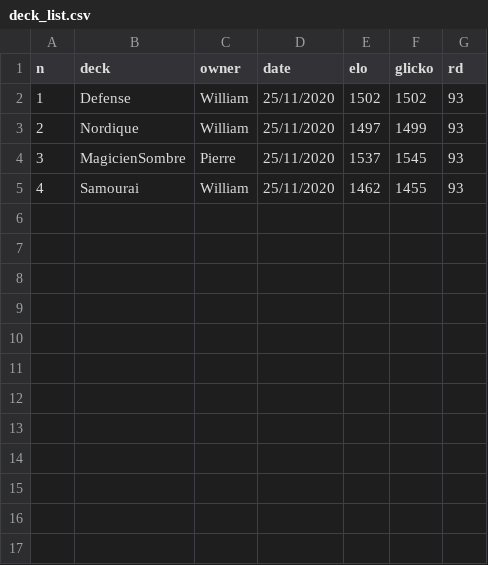
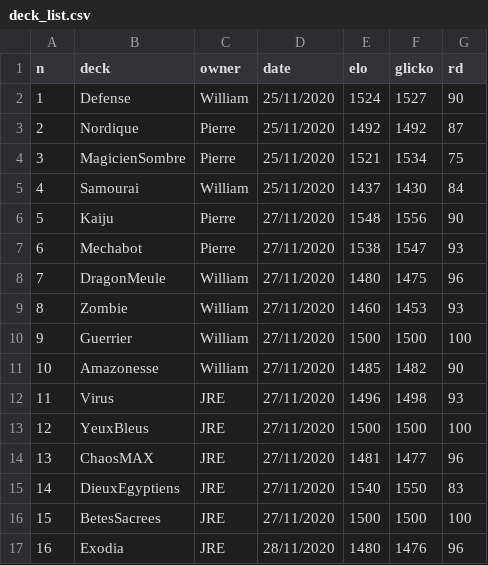
Before and after one commit to williamjussiau/ygoranking, a CSV file: deck_list.csv, drawn as a sheet.

```diff
--- a/deck_list.csv
+++ b/deck_list.csv
@@ -1,5 +1,17 @@
 n,deck,owner,date,elo,glicko,rd
-1,Defense,William,25/11/2020,1502,1502,93
-2,Nordique,William,25/11/2020,1497,1499,93
-3,MagicienSombre,Pierre,25/11/2020,1537,1545,93
-4,Samourai,William,25/11/2020,1462,1455,93
+1,Defense,William,25/11/2020,1524,1527,90
+2,Nordique,Pierre,25/11/2020,1492,1492,87
+3,MagicienSombre,Pierre,25/11/2020,1521,1534,75
+4,Samourai,William,25/11/2020,1437,1430,84
+5,Kaiju,Pierre,27/11/2020,1548,1556,90
+6,Mechabot,Pierre,27/11/2020,1538,1547,93
+7,DragonMeule,William,27/11/2020,1480,1475,96
+8,Zombie,William,27/11/2020,1460,1453,93
+9,Guerrier,William,27/11/2020,1500,1500,100
+10,Amazonesse,William,27/11/2020,1485,1482,90
+11,Virus,JRE,27/11/2020,1496,1498,93
+12,YeuxBleus,JRE,27/11/2020,1500,1500,100
+13,ChaosMAX,JRE,27/11/2020,1481,1477,96
+14,DieuxEgyptiens,JRE,27/11/2020,1540,1550,83
+15,BetesSacrees,JRE,27/11/2020,1500,1500,100
+16,Exodia,JRE,28/11/2020,1480,1476,96
```
Also changed, not shown: deck_ranking.csv, game_history.csv, 2 other files.
